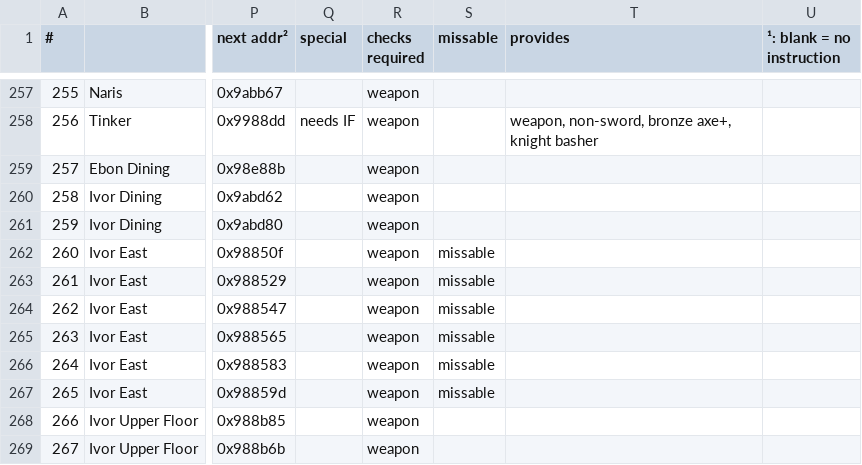
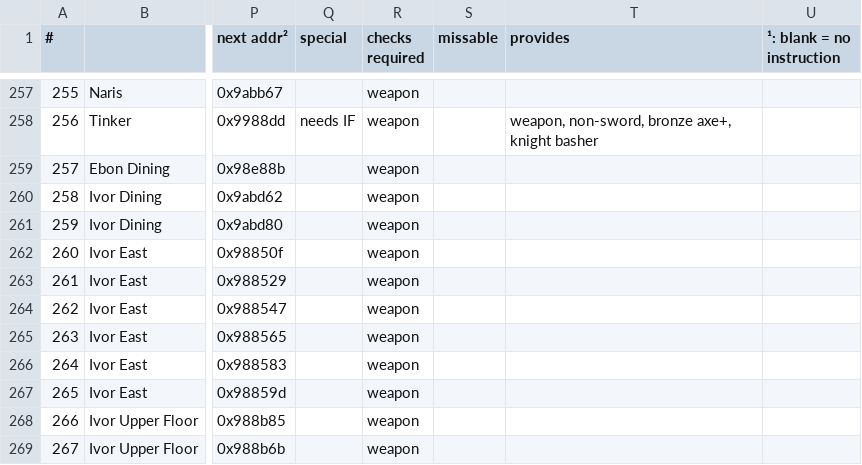
Before and after one commit to black-sliver/evermizer, a CSV file: gourds.csv, drawn as a sheet; only a part is shown, gaps mark what is left out; the diff names each change by its address in the sheet, - before the commit and + after, or states it on an @@ line.

Commit message:
mark chests locked behind queen's key as non-missable

```diff
--- a/gourds.csv
+++ b/gourds.csv
-S262:S267 (missable): missable
+S262:S267 (missable): (empty)
```
Also changed, not shown: 1 other file.
